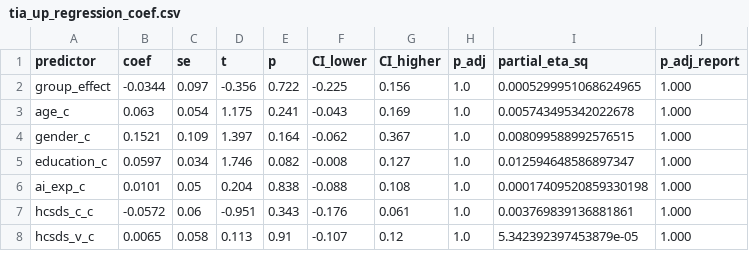
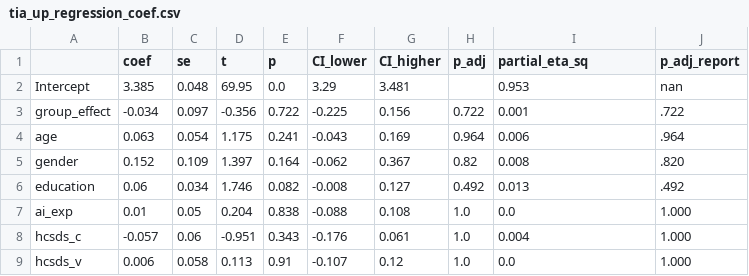
Before and after one commit to TimWiesner99/thesis-analysis, a CSV file: output/tia_up_regression_coef.csv, drawn as a sheet; only a part is shown; the diff covers the shown part only.

```diff
--- a/output/tia_up_regression_coef.csv
+++ b/output/tia_up_regression_coef.csv
@@ -1,8 +1,9 @@
-predictor,coef,se,t,p,CI_lower,CI_higher,p_adj,partial_eta_sq,p_adj_report
-group_effect,-0.0344,0.097,-0.356,0.722,-0.225,0.156,1.0,0.0005299951068624965,1.000
-age_c,0.063,0.054,1.175,0.241,-0.043,0.169,1.0,0.005743495342022678,1.000
-gender_c,0.1521,0.109,1.397,0.164,-0.062,0.367,1.0,0.008099588992576515,1.000
-education_c,0.0597,0.034,1.746,0.082,-0.008,0.127,1.0,0.012594648586897347,1.000
-ai_exp_c,0.0101,0.05,0.204,0.838,-0.088,0.108,1.0,0.00017409520859330198,1.000
-hcsds_c_c,-0.0572,0.06,-0.951,0.343,-0.176,0.061,1.0,0.003769839136881861,1.000
-hcsds_v_c,0.0065,0.058,0.113,0.91,-0.107,0.12,1.0,5.342392397453879e-05,1.000
+,coef,se,t,p,CI_lower,CI_higher,p_adj,partial_eta_sq,p_adj_report
+Intercept,3.385,0.048,69.95,0.0,3.29,3.481,,0.953,nan
+group_effect,-0.034,0.097,-0.356,0.722,-0.225,0.156,0.722,0.001,.722
+age,0.063,0.054,1.175,0.241,-0.043,0.169,0.964,0.006,.964
+gender,0.152,0.109,1.397,0.164,-0.062,0.367,0.82,0.008,.820
+education,0.06,0.034,1.746,0.082,-0.008,0.127,0.492,0.013,.492
+ai_exp,0.01,0.05,0.204,0.838,-0.088,0.108,1.0,0.0,1.000
+hcsds_c,-0.057,0.06,-0.951,0.343,-0.176,0.061,1.0,0.004,1.000
+hcsds_v,0.006,0.058,0.113,0.91,-0.107,0.12,1.0,0.0,1.000
```
Also changed, not shown: 30 edited cells elsewhere in this file, output/manova_results.csv, output/tia_f_regression_coef.csv, 6 other files.
